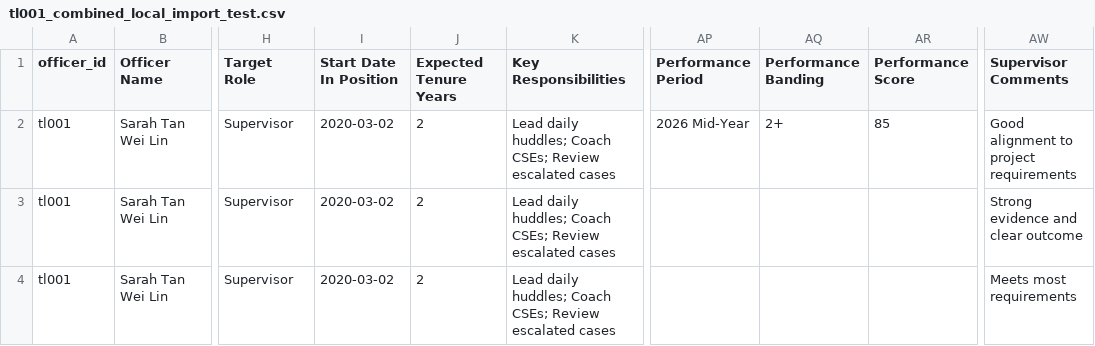
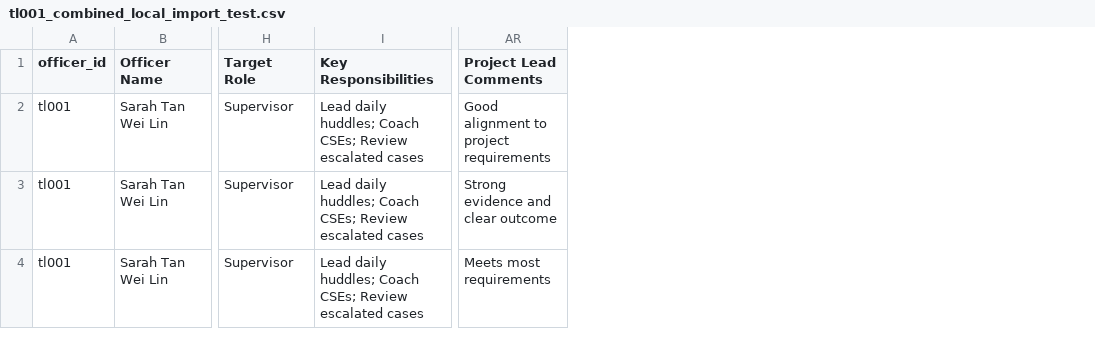
Before and after one commit to ELLIOTANBZ/ELLIOT-S-MIRROR, a CSV file: python_mirror/tl001_combined_local_import_test.csv, drawn as a sheet; only a part is shown, gaps mark what is left out; removed rows and columns are numbered as before the commit, all else as after; the diff names each change by its address in the sheet, - before the commit and + after, or states it on an @@ line.

```diff
--- a/python_mirror/tl001_combined_local_import_test.csv
+++ b/python_mirror/tl001_combined_local_import_test.csv
-column I (Start Date In Position), rows 2-4: all 2020-03-02
-column J (Expected Tenure Years), rows 2-4: all 2
-column AP (Performance Period), row 2: 2026 Mid-Year
-column AQ (Performance Banding), row 2: 2+
-column AR (Performance Score), row 2: 85
-AR1: Supervisor Comments
+AR1: Project Lead Comments
```
Also changed, not shown: 23 other files.
